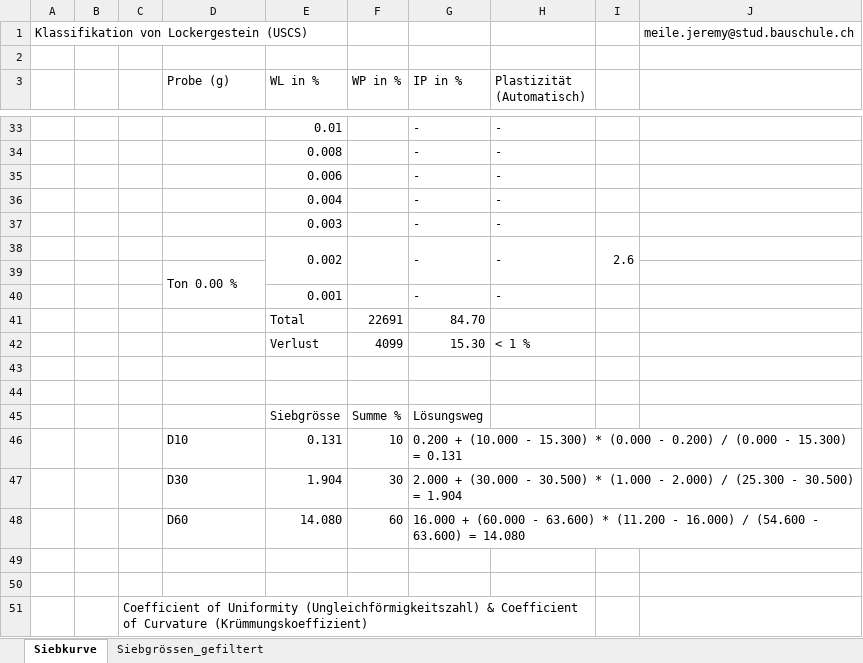
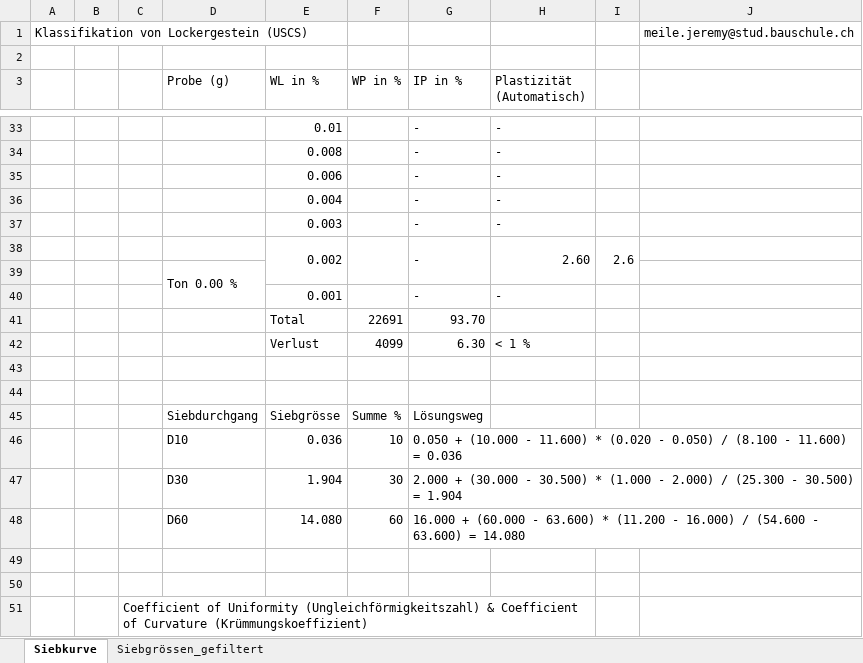
Before and after one commit to Oroxzy/Berechnungshilfen, an Excel workbook: Excel/Siebkurve.xlsm, sheet Siebkurve, drawn as a sheet; only a part is shown, gaps mark what is left out; values as stored, in another font and other column widths than the file's, no cell formats; charts and pictures and conditional formats not drawn; the diff covers the shown part only; the diff names each change by its address in the sheet, - before the commit and + after, or states it on an @@ line.

Commit message:
Update Siebkurve.xlsm

```diff
--- a/Excel/Siebkurve.xlsm (sheet Siebkurve)
+++ b/Excel/Siebkurve.xlsm (sheet Siebkurve)
-H38 (Plastizität (Automatisch)): -
+H38 (Plastizität (Automatisch)): 2.60
-G41 (IP in %): 84.70
+G41 (IP in %): 93.70
-G42 (IP in %): 15.30
+G42 (IP in %): 6.30
-D45 (Probe (g)): (empty)
+D45 (Probe (g)): Siebdurchgang
-E46 (WL in %): 0.131
+E46 (WL in %): 0.036
-G46 (IP in %): 0.200 + (10.000 - 15.300) * (0.000 - 0.200) / (0.000 - 15.300) = 0.131
+G46 (IP in %): 0.050 + (10.000 - 11.600) * (0.020 - 0.050) / (8.100 - 11.600) = 0.036
```
Also changed, not shown: 6 added rows, 6 removed rows and 6 edited cells elsewhere in this sheet, sheet Siebgrössen_gefiltert, cell formats, formulas that keep their value, charts or pictures.
